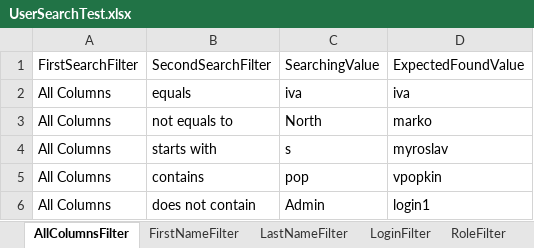
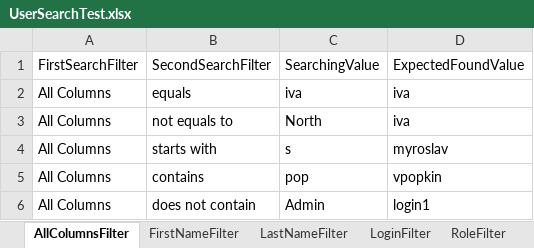
Before and after one commit to kvitomasya/oms_test_framework_dotNET, an Excel workbook: oms_test_framework_dotNET/Resources/DataProvider/UserSearchTest.xlsx, sheet AllColumnsFilter, drawn as a sheet; values as stored, in another font and other column widths than the file's, no borders; the diff names each change by its address in the sheet, - before the commit and + after, or states it on an @@ line.

```diff
--- a/oms_test_framework_dotNET/Resources/DataProvider/UserSearchTest.xlsx (sheet AllColumnsFilter)
+++ b/oms_test_framework_dotNET/Resources/DataProvider/UserSearchTest.xlsx (sheet AllColumnsFilter)
-D3: marko
+D3: iva
```
Also changed, not shown: 44 other files.
